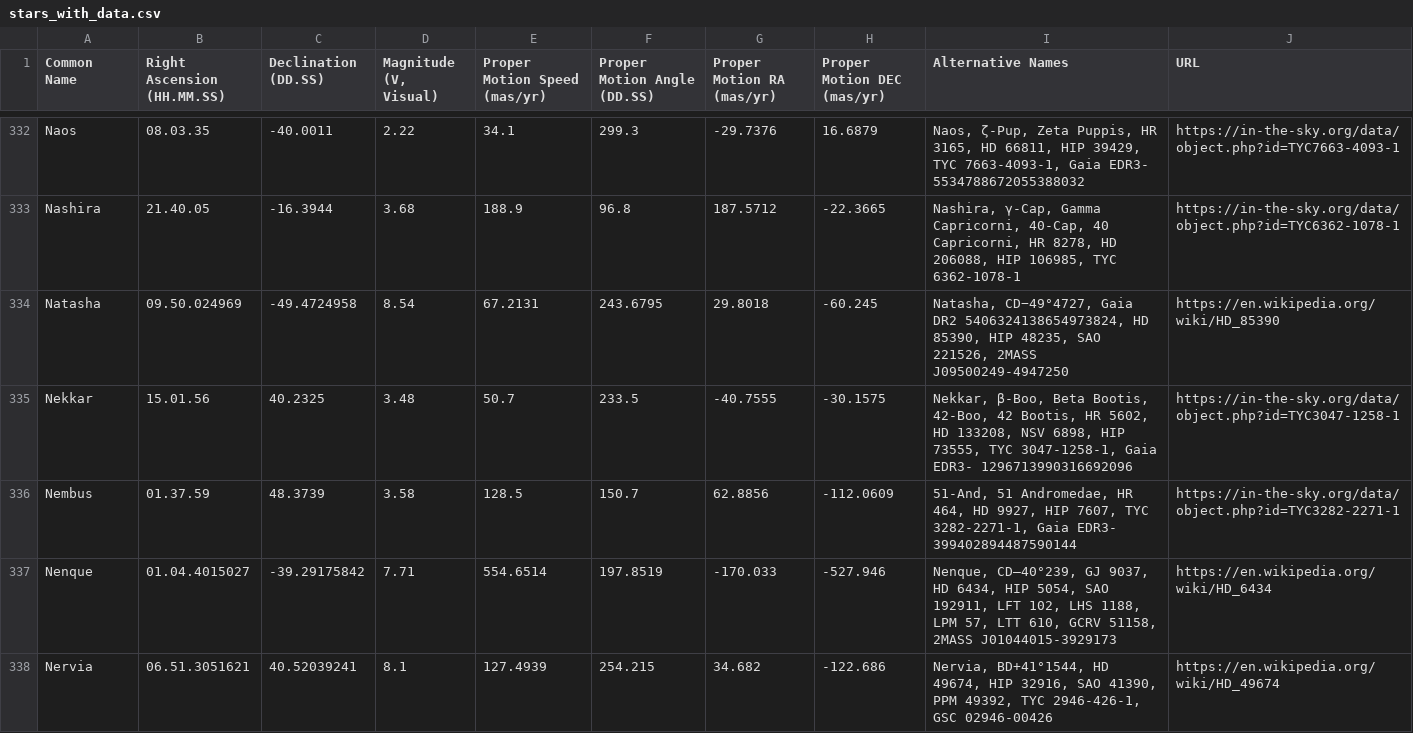
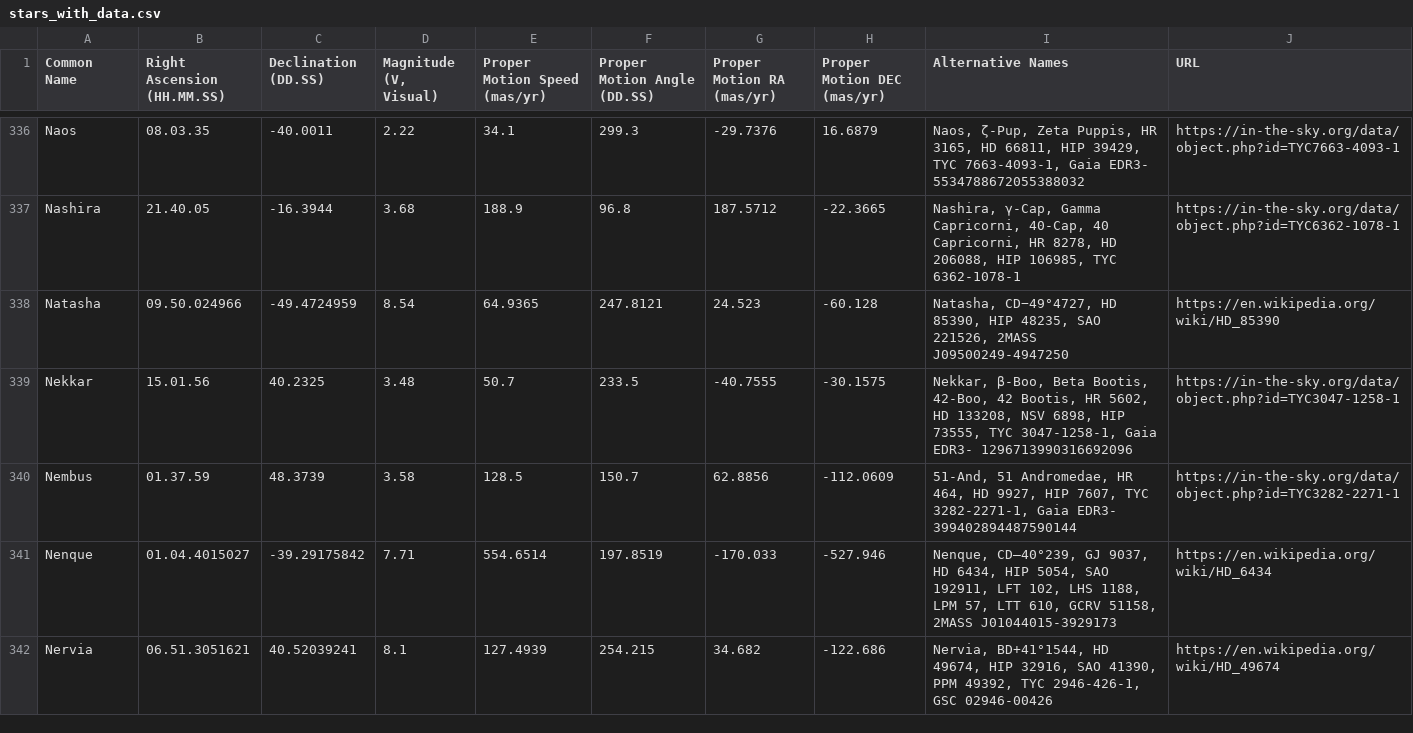
Before and after one commit to cyschneck/Star-Chart-Spherical-Projection, a CSV file: star_chart_spherical_projection/data/stars_with_data.csv, drawn as a sheet; only a part is shown, gaps mark what is left out; the diff covers the shown part only.

```diff
--- a/star_chart_spherical_projection/data/stars_with_data.csv
+++ b/star_chart_spherical_projection/data/stars_with_data.csv
@@ -333,3 +337,3 @@ Naos,08.03.35,-40.0011,2.22,34.1,299.3,-29.7376,16.6879,"Naos, ζ-Pup, Zeta Pupp
 Nashira,21.40.05,-16.3944,3.68,188.9,96.8,187.5712,-22.3665,"Nashira, γ-Cap, Gamma Capricorni, 40-Cap, 40 Capricorni, HR 8278, HD 206088, HIP 106985, TYC 6362-1078-1",https://in-the-sky.org/data/object.php?id=TYC6362-1078-1
-Natasha,09.50.024969,-49.4724958,8.54,67.2131,243.6795,29.8018,-60.245,"Natasha, CD−49°4727, Gaia DR2 5406324138654973824, HD 85390, HIP 48235, SAO 221526, 2MASS J09500249-4947250",https://en.wikipedia.org/wiki/HD_85390
+Natasha,09.50.024966,-49.4724959,8.54,64.9365,247.8121,24.523,-60.128,"Natasha, CD−49°4727, HD 85390, HIP 48235, SAO 221526, 2MASS J09500249-4947250",https://en.wikipedia.org/wiki/HD_85390
 Nekkar,15.01.56,40.2325,3.48,50.7,233.5,-40.7555,-30.1575,"Nekkar, β-Boo, Beta Bootis, 42-Boo, 42 Bootis, HR 5602, HD 133208, NSV 6898, HIP 73555, TYC 3047-1258-1, Gaia EDR3- 1296713990316692096",https://in-the-sky.org/data/object.php?id=TYC3047-1258-1
```
Also changed, not shown: 5 added rows and 36 edited cells elsewhere in this file, star_chart_spherical_projection/pytests/examples/year_0_stars_pos.csv, 21 other files.
